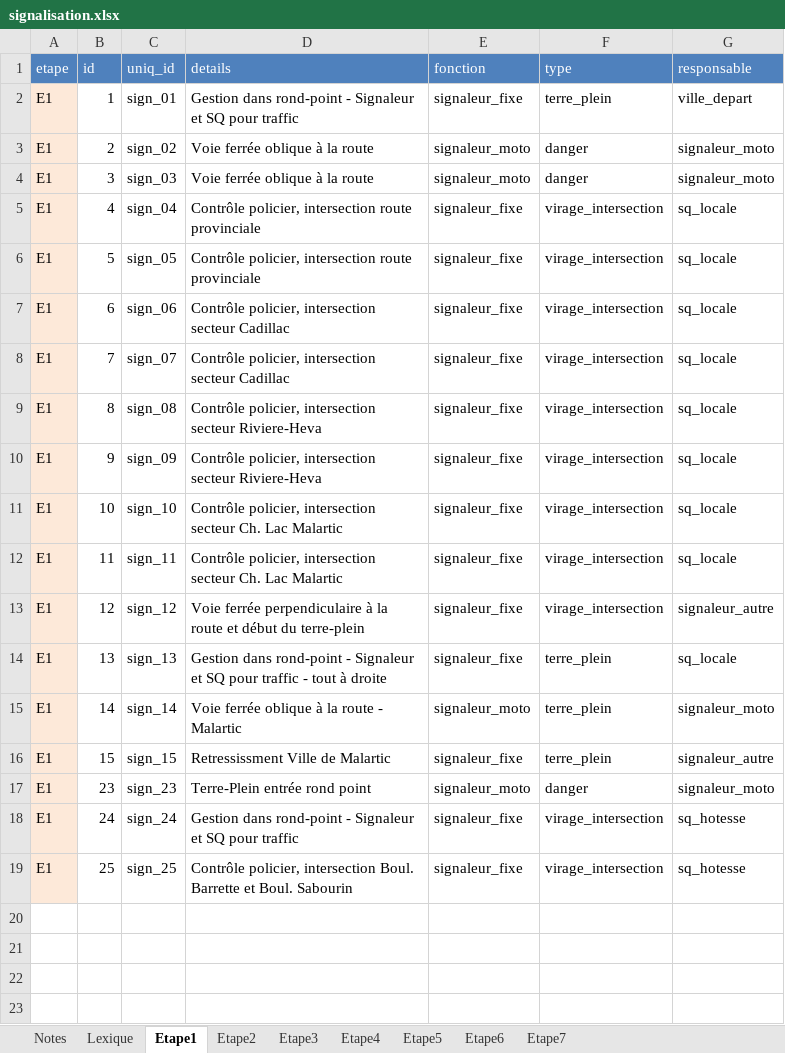
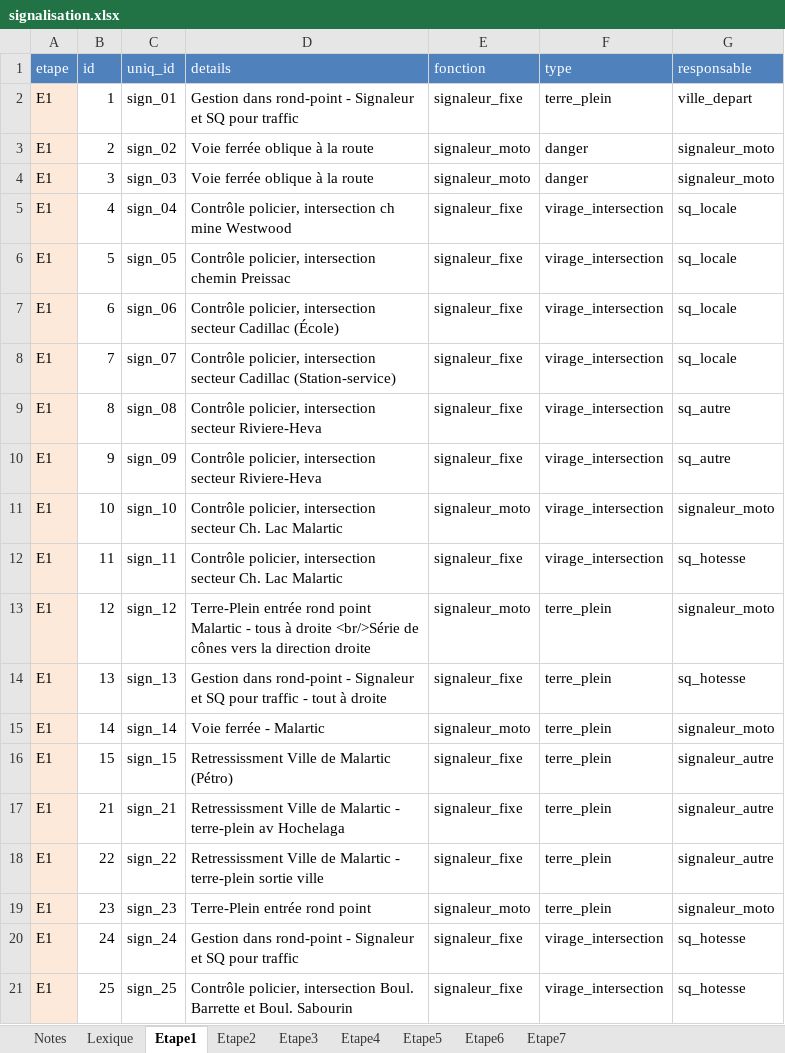
Before and after one commit to TourAbitibi/guide2024, an Excel workbook: excel/signalisation.xlsx, sheet Etape1, drawn as a sheet; values as stored, in another font and other column widths than the file's, no borders; addresses are those after the commit; the diff names each change by its address in the sheet, - before the commit and + after, or states it on an @@ line.

```diff
--- a/excel/signalisation.xlsx (sheet Etape1)
+++ b/excel/signalisation.xlsx (sheet Etape1)
-D5 (details): …policier, intersection route provinciale
+D5 (details): …policier, intersection ch mine Westwood
-D6 (details): …policier, intersection route provinciale
+D6 (details): …policier, intersection chemin Preissac
-D7 (details): …secteur Cadillac
+D7 (details): …secteur Cadillac (École)
-D8 (details): …secteur Cadillac
+D8 (details): …secteur Cadillac (Station-service)
-G9:G10 (responsable): sq_locale
+G9:G10 (responsable): sq_autre
-E11 (fonction): signaleur_fixe
+E11 (fonction): signaleur_moto
-G11 (responsable): sq_locale
+G11 (responsable): signaleur_moto
-G12 (responsable): sq_locale
+G12 (responsable): sq_hotesse
-D13 (details): Voie ferrée perpendiculaire à la route et début du terre-plein
+D13 (details): Terre-Plein entrée rond point Malartic - tous à droite <br/>Série de cônes vers la direction droite
-E13 (fonction): signaleur_fixe
+E13 (fonction): signaleur_moto
-F13 (type): virage_intersection
+F13 (type): terre_plein
-G13 (responsable): signaleur_autre
+G13 (responsable): signaleur_moto
-G14 (responsable): sq_locale
+G14 (responsable): sq_hotesse
-D15 (details): Voie ferrée oblique à la route - Malartic
+D15 (details): Voie ferrée - Malartic
-D16 (details): Retressissment Ville de Malartic
+D16 (details): Retressissment Ville de Malartic (Pétro)
+row 17: E1 | 21 | sign_21 | Retressissment Ville de Malartic - terre-plein av Hochelaga | signaleur_fixe | terre_plein | signaleur_autre
+row 18: E1 | 22 | sign_22 | Retressissment Ville de Malartic - terre-plein sortie ville | signaleur_fixe | terre_plein | signaleur_autre
-F19 (type): danger
+F19 (type): terre_plein
```
Also changed, not shown: sheet Etape2, sheet Etape4, sheet Etape3, sheet Etape7, sheet Etape6, formulas that keep their value, 47 other files.
